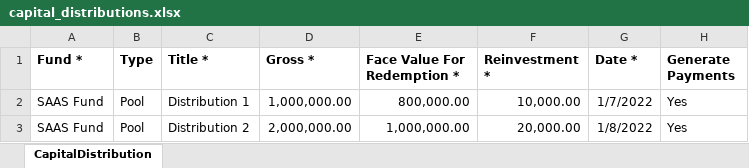
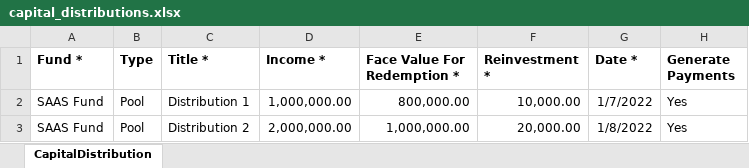
Before and after one commit to sampadadiwan/IRM_CompanyMain, an Excel workbook: public/sample_uploads/capital_distributions.xlsx, sheet CapitalDistribution, drawn as a sheet; only a part is shown; values as stored, in another font and other column widths than the file's, no borders; the diff names each change by its address in the sheet, - before the commit and + after, or states it on an @@ line.

```diff
--- a/public/sample_uploads/capital_distributions.xlsx (sheet CapitalDistribution)
+++ b/public/sample_uploads/capital_distributions.xlsx (sheet CapitalDistribution)
-D1: Gross *
+D1: Income *
```
Also changed, not shown: public/sample_uploads/capital_distribution_payments.xlsx, public/sample_uploads/capital_distributions_no_payments.xlsx, 54 other files.
